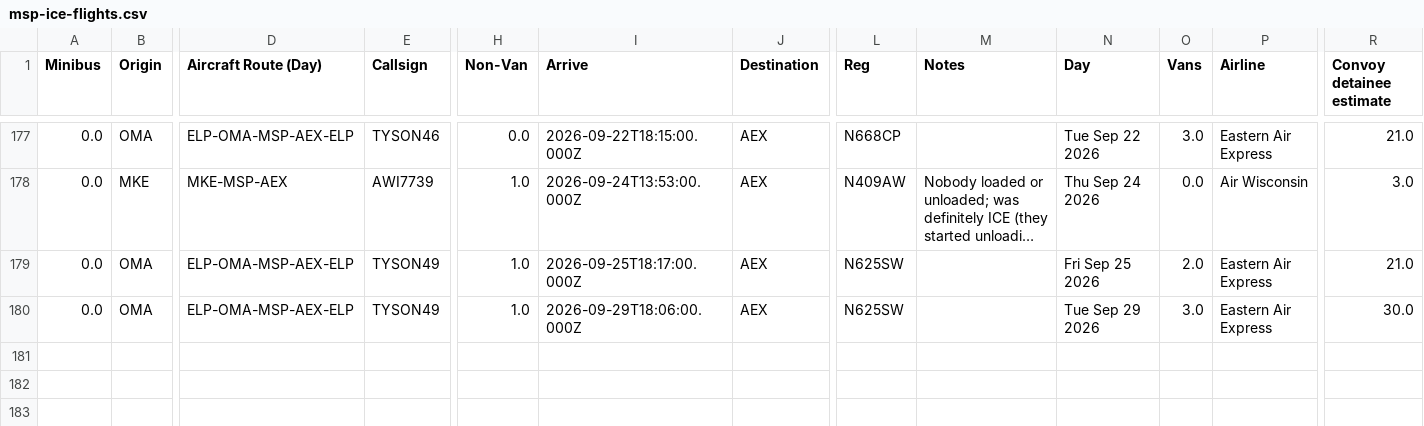
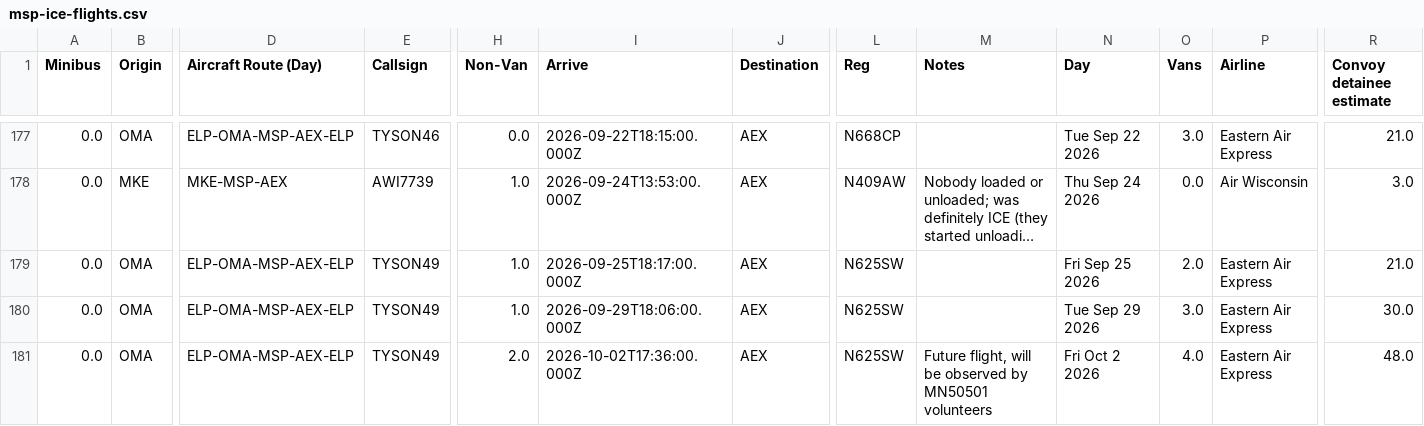
Before and after one commit to mbaynton/msp-ice-flights-shiny, a CSV file: msp-ice-flights.csv, drawn as a sheet; only a part is shown, gaps mark what is left out; long unchanged cells end in …; rows hold the shown columns only; the diff names each change by its address in the sheet, - before the commit and + after, or states it on an @@ line.

```diff
--- a/msp-ice-flights.csv
+++ b/msp-ice-flights.csv
+row 181: 0.0 | OMA | ELP-OMA-MSP-AEX-ELP | TYSON49 | 2.0 | 2026-10-02T17:36:00.000Z | AEX | N625SW | Future flight, will be observed by MN50501 volunteers | Fri Oct 2 2026 | 4.0 | Eastern Air Express | 48.0
```
